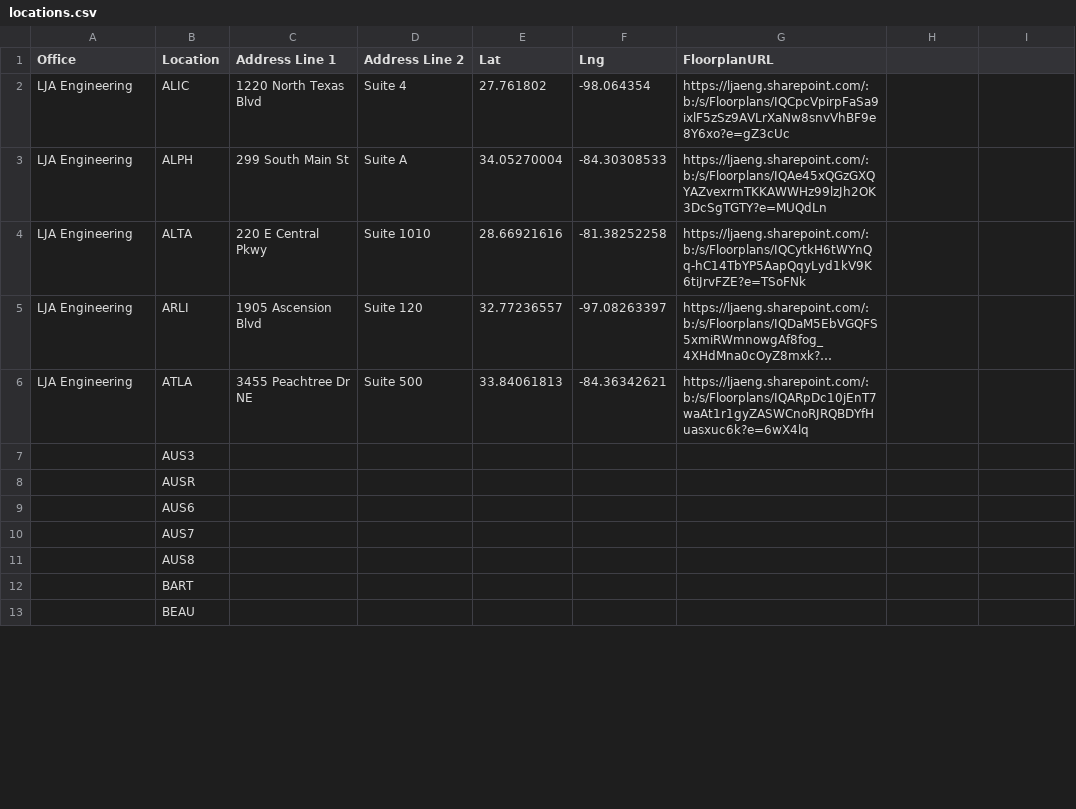
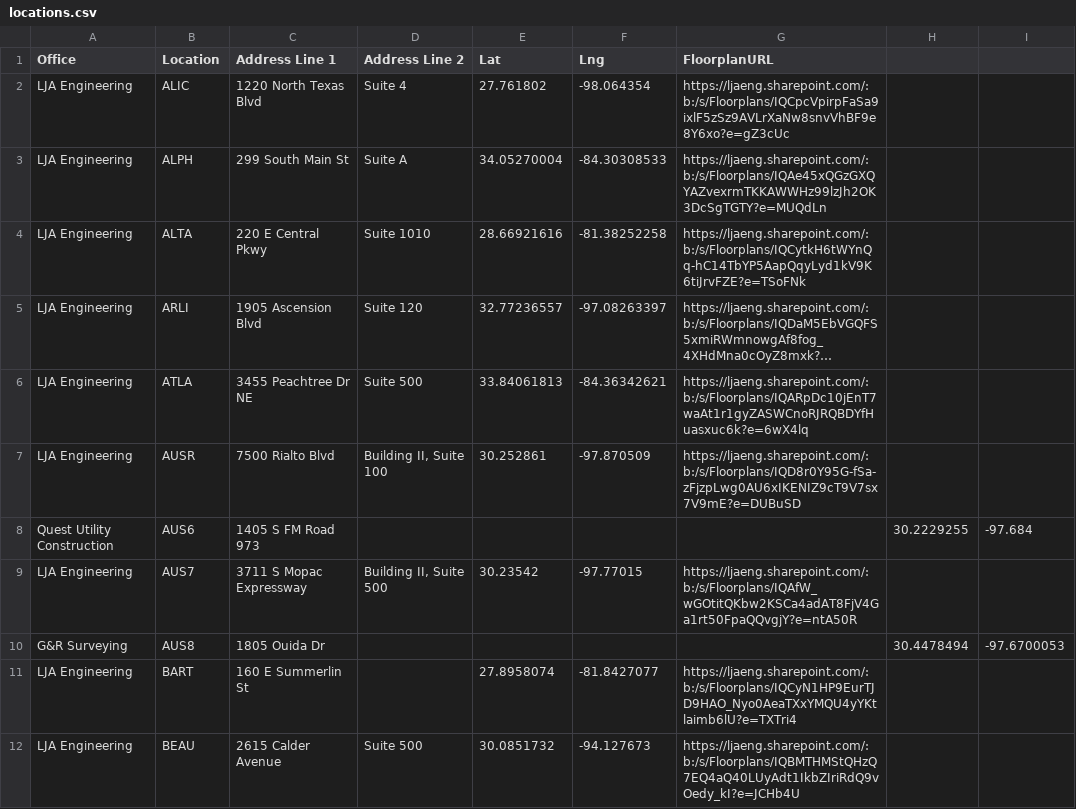
Before and after one commit to btseng-ai/OfficeLocations, a CSV file: locations.csv, drawn as a sheet; only a part is shown; long unchanged cells end in …; the diff covers the shown part only.

Commit message:
updated locations

```diff
--- a/locations.csv
+++ b/locations.csv
@@ -7,7 +7,6 @@ LJA Engineering,ATLA,3455 Peachtree Dr NE,Suite 500,33.84061813,-84.36342621,htt
-,AUS3,,,,,
-,AUSR,,,,,
-,AUS6,,,,,
-,AUS7,,,,,
-,AUS8,,,,,
-,BART,,,,,
-,BEAU,,,,,
+LJA Engineering,AUSR,7500 Rialto Blvd,"Building II, Suite 100",30.252861,-97.870509,https://ljaeng.sharepoint.com/:b:/s/Floorplans/IQD8r0Y95G-fSa-zFjzpLwg0AU6xIKENIZ9cT9V7sx7V9mE?e=DUBuSD,,
+Quest Utility Construction,AUS6,1405 S FM Road 973,,,,,30.2229255,-97.684
+LJA Engineering,AUS7,3711 S Mopac Expressway,"Building II, Suite 500",30.23542,-97.77015,https://ljaeng.sharepoint.com/:b:/s/Floorplans/IQAfW_wGOtitQKbw2KSCa4adAT8FjV4Ga1rt50FpaQQvgjY?e=ntA50R,,
+G&R Surveying,AUS8,1805 Ouida Dr,,,,,30.4478494,-97.6700053
+LJA Engineering,BART,160 E Summerlin St,,27.8958074,-81.8427077,https://ljaeng.sharepoint.com/:b:/s/Floorplans/IQCyN1HP9EurTJD9HAO_Nyo0AeaTXxYMQU4yYKtlaimb6lU?e=TXTri4,,
+LJA Engineering,BEAU,2615 Calder Avenue,Suite 500,30.0851732,-94.127673,https://ljaeng.sharepoint.com/:b:/s/Floorplans/IQBMTHMStQHzQ7EQ4aQ40LUyAdt1IkbZIriRdQ9vOedy_kI?e=JCHb4U,,
```
Also changed, not shown: 2 added rows, 1 removed row and 130 edited cells elsewhere in this file.
